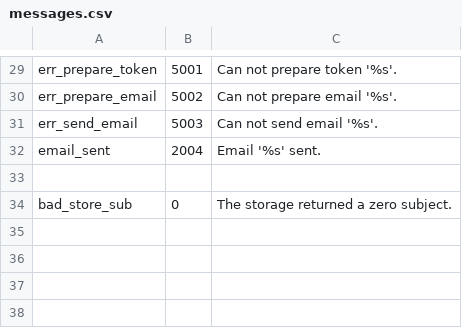
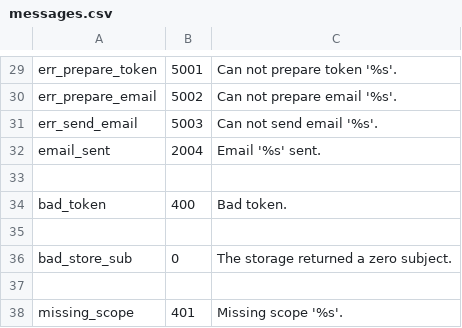
Before and after one commit to Halliday/go-ident, a CSV file: messages.csv, drawn as a sheet; only a part is shown, gaps mark what is left out; the diff names each change by its address in the sheet, - before the commit and + after, or states it on an @@ line.

```diff
--- a/messages.csv
+++ b/messages.csv
+row 34: bad_token | 400 | Bad token.
+row 35: (empty)
+row 37: (empty)
+row 38: missing_scope | 401 | Missing scope '%s'.
```
Also changed, not shown: pgxstore/messages.csv, 23 other files.
